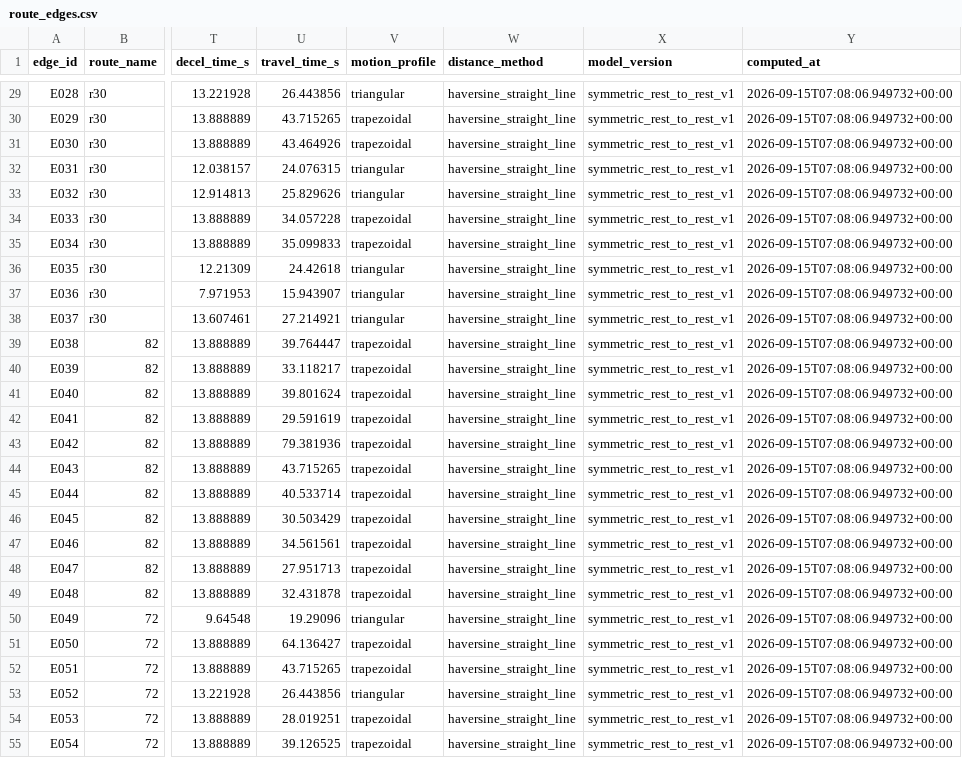
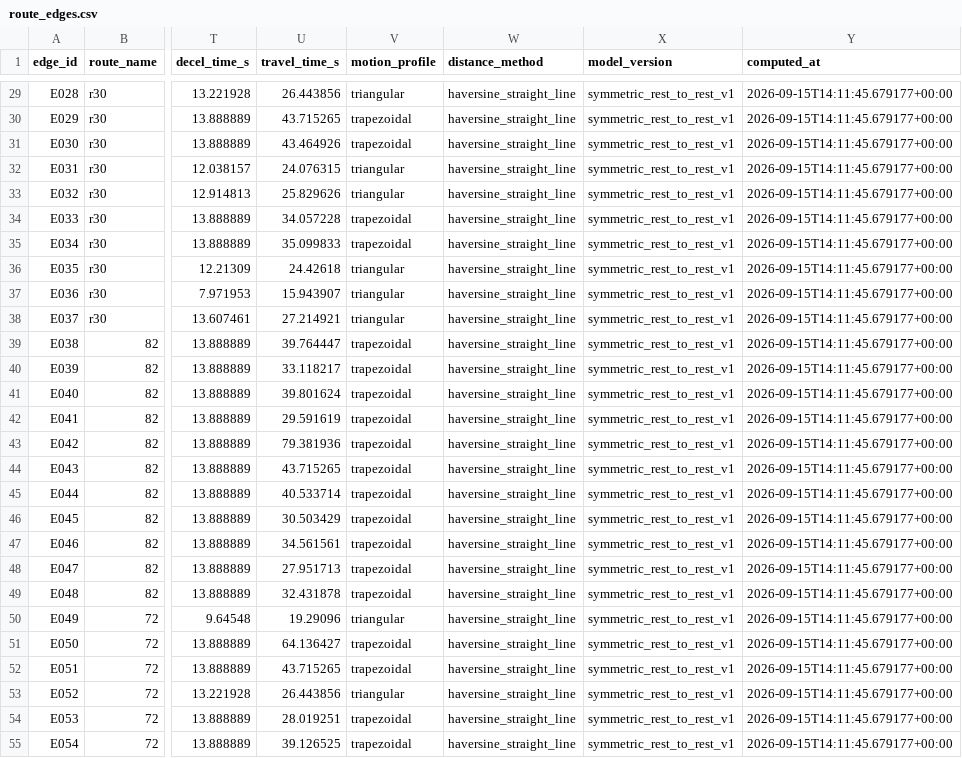
Before and after one commit to eason-hongyiyeh/Multi-objective-route-optimization, a CSV file: csv_version/generated_csv_260607/route_edges.csv, drawn as a sheet; only a part is shown, gaps mark what is left out; the diff covers the shown part only; the diff names each change by its address in the sheet, - before the commit and + after, or states it on an @@ line.

```diff
--- a/csv_version/generated_csv_260607/route_edges.csv
+++ b/csv_version/generated_csv_260607/route_edges.csv
-Y29:Y55 (computed_at): 2026-09-15T07:08:06.949732+00:00
+Y29:Y55 (computed_at): 2026-09-15T14:11:45.679177+00:00
```
Also changed, not shown: 38 edited cells elsewhere in this file, csv_version/generated_csv_260607/poi_item_mapping.csv, csv_version/generated_csv_260607/pois.csv, 11 other files.
